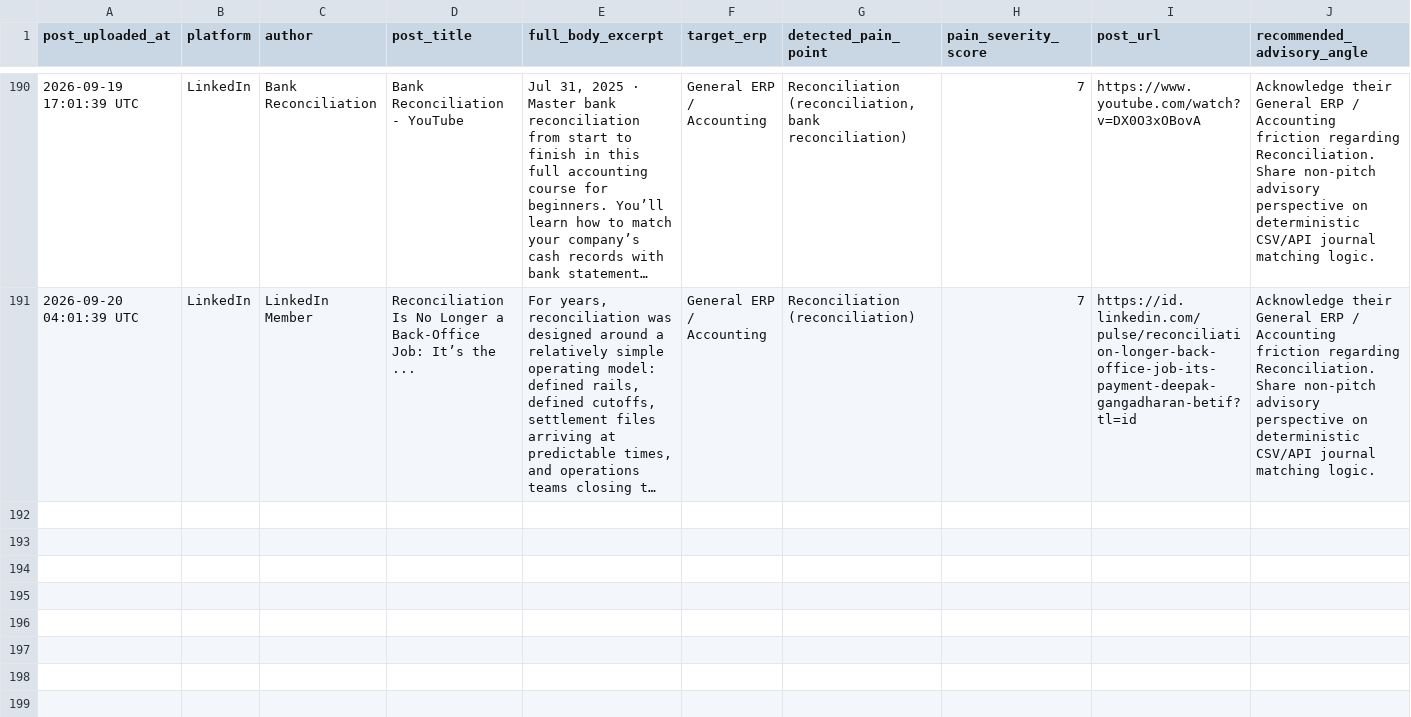
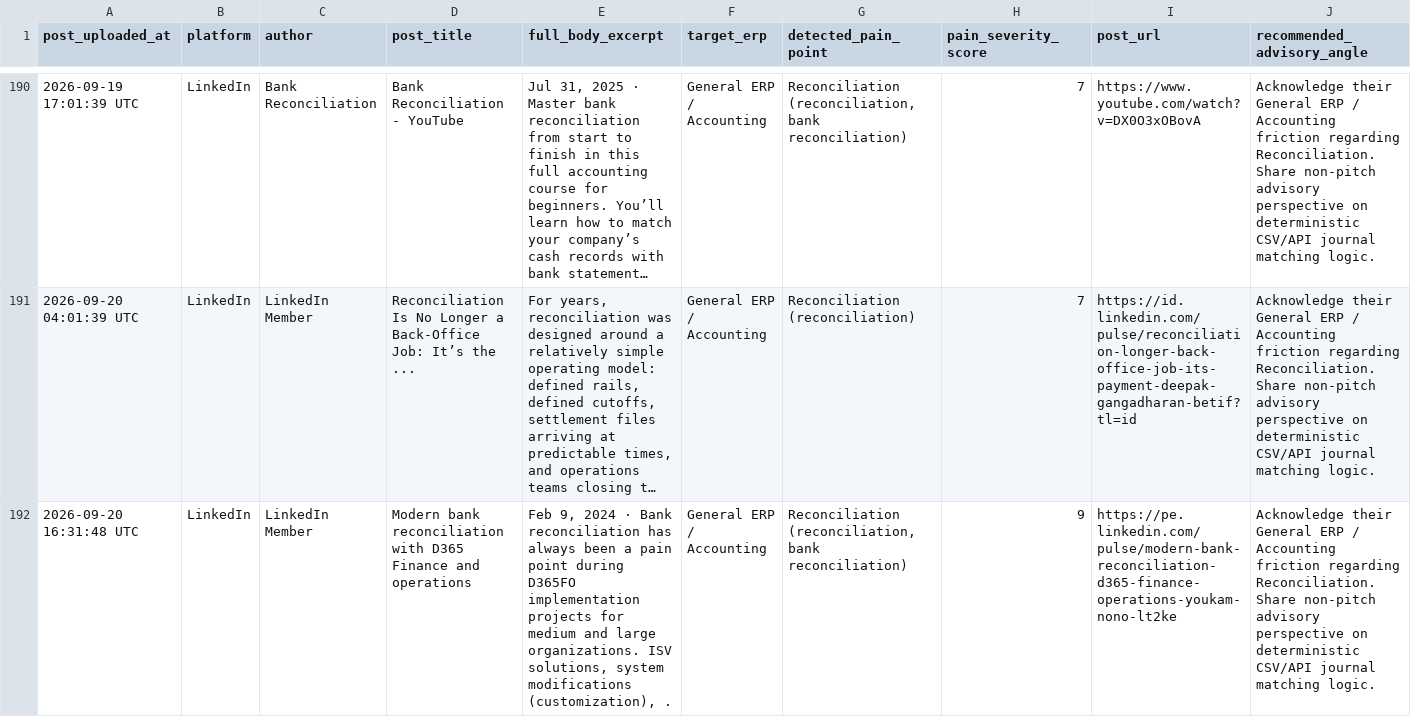
Before and after one commit to k39139215-gif/verasett-social-radar, a CSV file: social_leads/linkedin_leads.csv, drawn as a sheet; only a part is shown, gaps mark what is left out; long unchanged cells end in …; rows hold the shown columns only; the diff names each change by its address in the sheet, - before the commit and + after, or states it on an @@ line.

Commit message:
Auto-harvest: Fresh social intent leads [skip ci]

```diff
--- a/social_leads/linkedin_leads.csv
+++ b/social_leads/linkedin_leads.csv
+row 192: 2026-09-20 16:31:48 UTC | LinkedIn | LinkedIn Member | Modern bank reconciliation with D365 Finance and operations | Feb 9, 2024 · Bank reconciliation has always been a pain point during D365FO implementation projects for medium and large organizations. ISV solutions, system modifications (customization), . | General ERP / Accounting | Reconciliation (reconciliation, bank reconciliation) | 9 | https://pe.linkedin.com/pulse/modern-bank-reconciliation-d365-finance-operations-youkam-nono-lt2ke | Acknowledge their General ERP / Accounting friction regarding Reconciliation. Share non-pitch advisory perspective on deterministic CSV/API journal matching logic.
```
Also changed, not shown: 2 other files.
